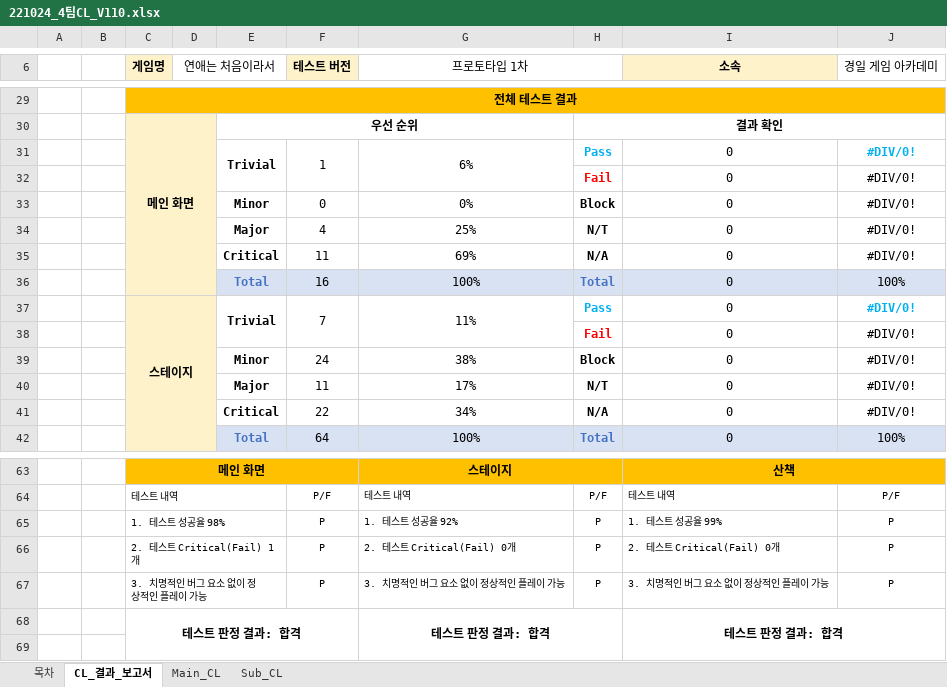
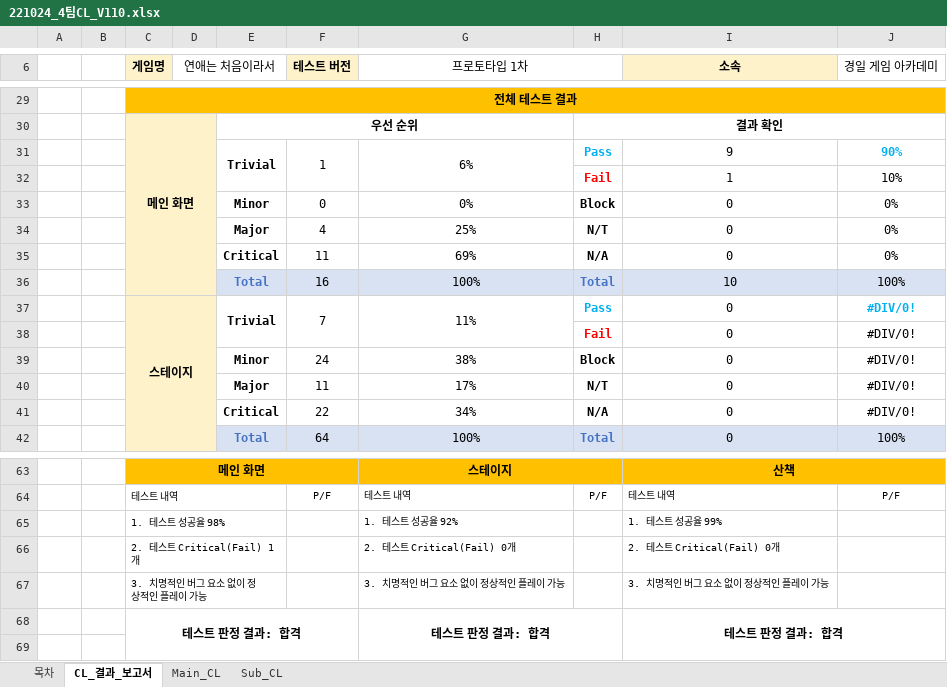
Before and after one commit to Kjaeseong/RocketTeamDocu, an Excel workbook: 05.기획팀 문서/221024_4팀CL_V110.xlsx, sheet CL_결과_보고서, drawn as a sheet; only a part is shown, gaps mark what is left out; values as stored, in another font and other column widths than the file's, no borders; removed rows and columns are numbered as before the commit, all else as after; the diff names each change by its address in the sheet, - before the commit and + after, or states it on an @@ line.

Commit message:
Update 221024_4팀CL_V110.xlsx

```diff
--- a/05.기획팀 문서/221024_4팀CL_V110.xlsx (sheet CL_결과_보고서)
+++ b/05.기획팀 문서/221024_4팀CL_V110.xlsx (sheet CL_결과_보고서)
-I31 (소속): 0
+I31 (소속): 9
-J31 (경일 게임 아카데미): #DIV/0!
+J31 (경일 게임 아카데미): 90%
-row 32:  |  |  |  |  |  |  | Fail | 0 | #DIV/0!
+row 32:  |  |  |  |  |  |  | Fail | 1 | 10%
-J33:J35 (경일 게임 아카데미): #DIV/0!
+J33:J35 (경일 게임 아카데미): 0%
-I36 (소속): 0
+I36 (소속): 10
-F65:F67 (테스트 버전): P
+F65:F67 (테스트 버전): (empty)
-H65:H67: P
+H65:H67: (empty)
-J65:J67 (경일 게임 아카데미): P
+J65:J67 (경일 게임 아카데미): (empty)
```
